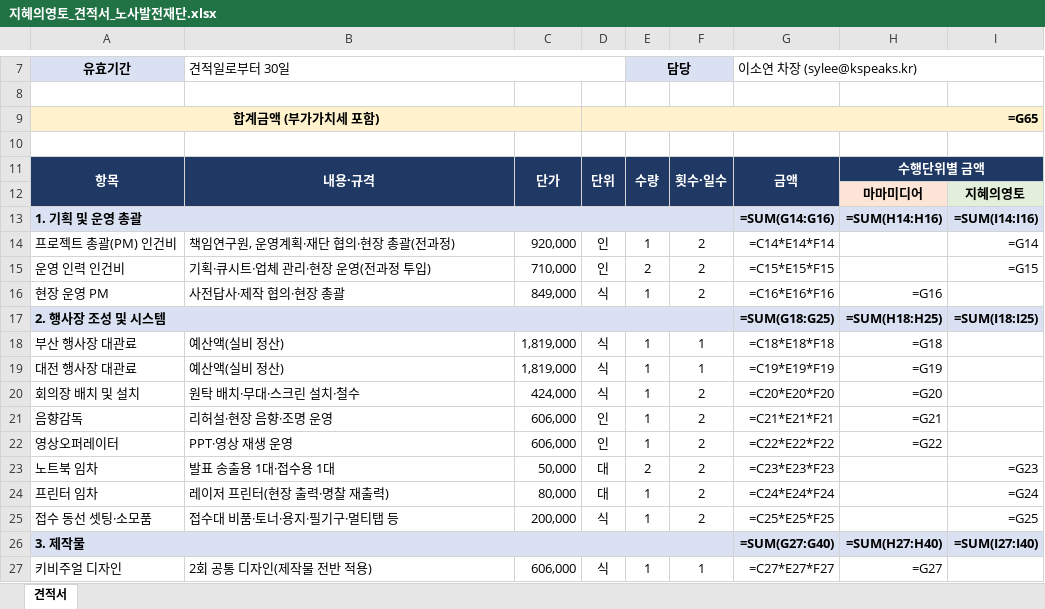
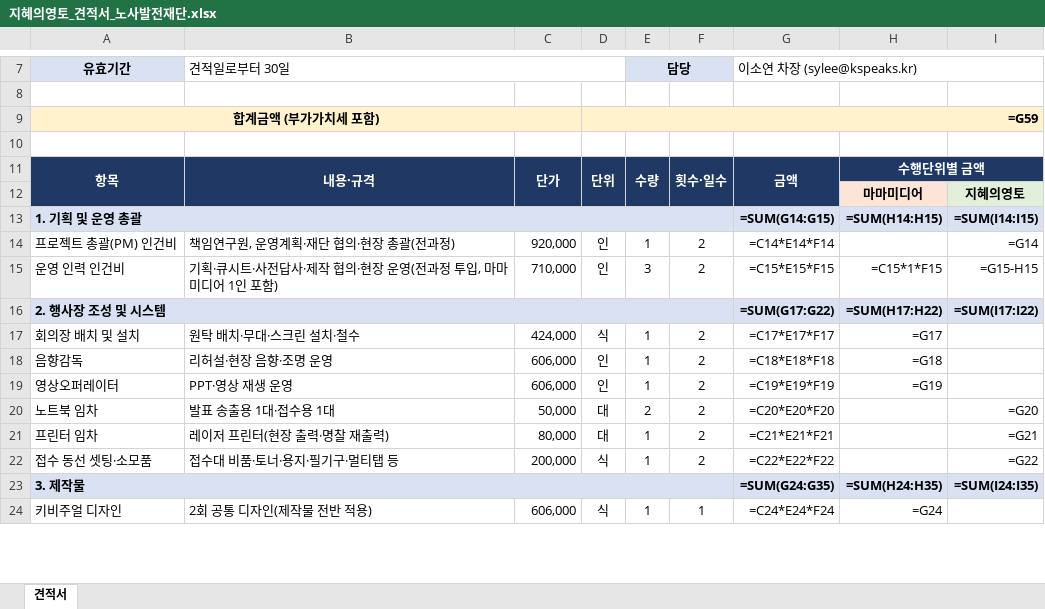
Before and after one commit to syoug93/-, an Excel workbook: 2026_취약노동자원탁회의_결과보고회/지혜의영토_견적서_노사발전재단.xlsx, sheet 견적서, drawn as a sheet; only a part is shown, gaps mark what is left out; values as stored, in another font and other column widths than the file's, no borders; formulas without a stored value are shown as written; removed rows and columns are numbered as before the commit, all else as after; the diff covers the shown part only; the diff names each change by its address in the sheet, - before the commit and + after, or states it on an @@ line.

```diff
--- a/2026_취약노동자원탁회의_결과보고회/지혜의영토_견적서_노사발전재단.xlsx (sheet 견적서)
+++ b/2026_취약노동자원탁회의_결과보고회/지혜의영토_견적서_노사발전재단.xlsx (sheet 견적서)
-D9: =G65
+D9: =G59
-G13: =SUM(G14:G16)
+G13: =SUM(G14:G15)
-H13: =SUM(H14:H16)
+H13: =SUM(H14:H15)
-I13: =SUM(I14:I16)
+I13: =SUM(I14:I15)
-B15: 기획·큐시트·업체 관리·현장 운영(전과정 투입)
+B15: 기획·큐시트·사전답사·제작 협의·현장 운영(전과정 투입, 마마미디어 1인 포함)
-E15: 2
+E15: 3
-H15: (empty)
+H15: =C15*1*F15
-I15: =G15
+I15: =G15-H15
-row 16: 현장 운영 PM | 사전답사·제작 협의·현장 총괄 | 849,000 | 식 | 1 | 2 | =C16*E16*F16 | =G16
-G16: =SUM(G18:G25)
+G16: =SUM(G17:G22)
-H16: =SUM(H18:H25)
+H16: =SUM(H17:H22)
-I16: =SUM(I18:I25)
+I16: =SUM(I17:I22)
-row 18: 부산 행사장 대관료 | 예산액(실비 정산) | 1,819,000 | 식 | 1 | 1 | =C18*E18*F18 | =G18
-row 19: 대전 행사장 대관료 | 예산액(실비 정산) | 1,819,000 | 식 | 1 | 1 | =C19*E19*F19 | =G19
-G17: =C20*E20*F20
+G17: =C17*E17*F17
-H17: =G20
+H17: =G17
-G18: =C21*E21*F21
+G18: =C18*E18*F18
-H18: =G21
+H18: =G18
-G19: =C22*E22*F22
+G19: =C19*E19*F19
-H19: =G22
+H19: =G19
-G20: =C23*E23*F23
+G20: =C20*E20*F20
-I20: =G23
+I20: =G20
-G21: =C24*E24*F24
+G21: =C21*E21*F21
-I21: =G24
+I21: =G21
-G22: =C25*E25*F25
+G22: =C22*E22*F22
-I22: =G25
+I22: =G22
-G23: =SUM(G27:G40)
+G23: =SUM(G24:G35)
-H23: =SUM(H27:H40)
+H23: =SUM(H24:H35)
-I23: =SUM(I27:I40)
+I23: =SUM(I24:I35)
-G24: =C27*E27*F27
+G24: =C24*E24*F24
-H24: =G27
+H24: =G24
```
Also changed, not shown: 3 removed rows and 86 edited cells elsewhere in this sheet, 2026_취약노동자원탁회의_결과보고회/[내부]견적_산출근거_2025실적비교.xlsx, 3 other files.
